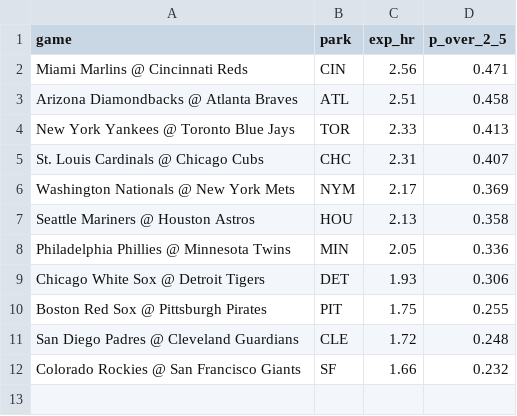
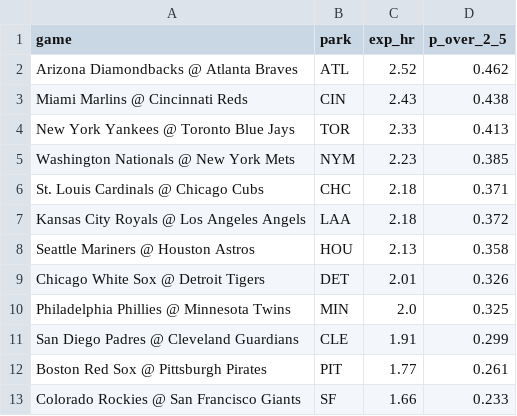
Before and after one commit to deebska/mlb-breakout-predictor, a CSV file: hr_games.csv, drawn as a sheet.

```diff
--- a/hr_games.csv
+++ b/hr_games.csv
@@ -1,12 +1,13 @@
 game,park,exp_hr,p_over_2_5
-Miami Marlins @ Cincinnati Reds,CIN,2.56,0.471
-Arizona Diamondbacks @ Atlanta Braves,ATL,2.51,0.458
+Arizona Diamondbacks @ Atlanta Braves,ATL,2.52,0.462
+Miami Marlins @ Cincinnati Reds,CIN,2.43,0.438
 New York Yankees @ Toronto Blue Jays,TOR,2.33,0.413
-St. Louis Cardinals @ Chicago Cubs,CHC,2.31,0.407
-Washington Nationals @ New York Mets,NYM,2.17,0.369
+Washington Nationals @ New York Mets,NYM,2.23,0.385
+St. Louis Cardinals @ Chicago Cubs,CHC,2.18,0.371
+Kansas City Royals @ Los Angeles Angels,LAA,2.18,0.372
 Seattle Mariners @ Houston Astros,HOU,2.13,0.358
-Philadelphia Phillies @ Minnesota Twins,MIN,2.05,0.336
-Chicago White Sox @ Detroit Tigers,DET,1.93,0.306
-Boston Red Sox @ Pittsburgh Pirates,PIT,1.75,0.255
-San Diego Padres @ Cleveland Guardians,CLE,1.72,0.248
-Colorado Rockies @ San Francisco Giants,SF,1.66,0.232
+Chicago White Sox @ Detroit Tigers,DET,2.01,0.326
+Philadelphia Phillies @ Minnesota Twins,MIN,2.0,0.325
+San Diego Padres @ Cleveland Guardians,CLE,1.91,0.299
+Boston Red Sox @ Pittsburgh Pirates,PIT,1.77,0.261
+Colorado Rockies @ San Francisco Giants,SF,1.66,0.233
```
Also changed, not shown: hr_board.csv, 7 other files.
